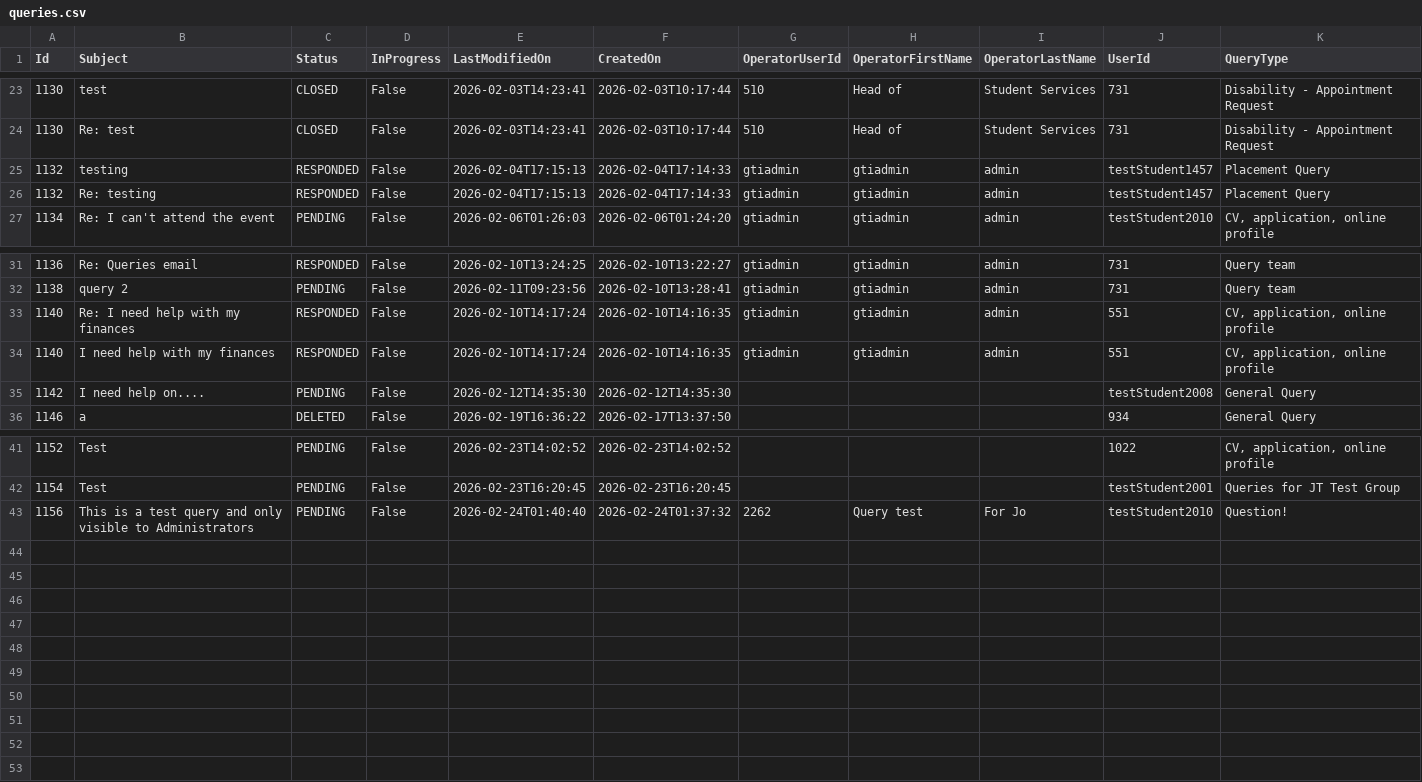
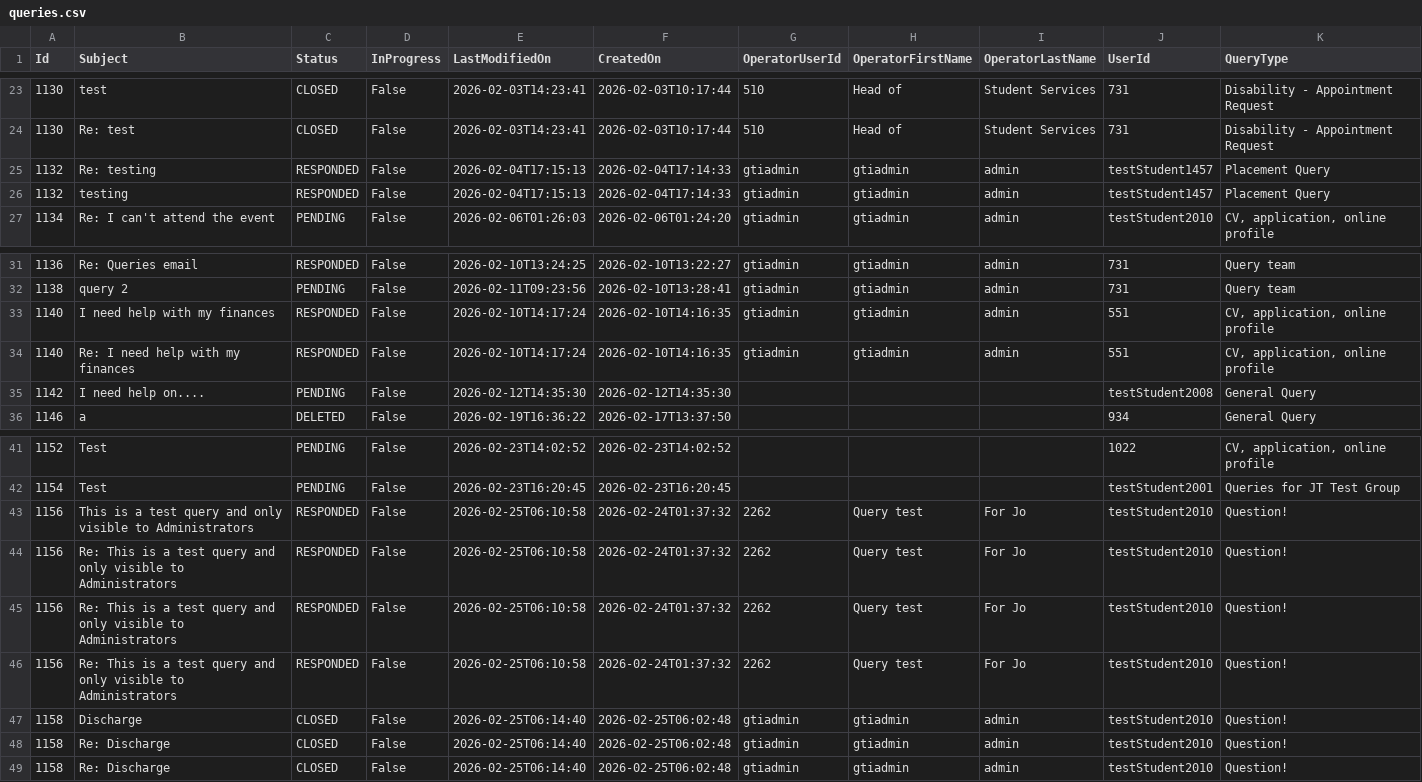
Before and after one commit to falaknaazkhan14/Trial, a CSV file: data/queries.csv, drawn as a sheet; only a part is shown, gaps mark what is left out.

```diff
--- a/data/queries.csv
+++ b/data/queries.csv
@@ -24,4 +24,4 @@ Id,Subject,Status,InProgress,LastModifiedOn,CreatedOn,OperatorUserId,OperatorFir
 1130,Re: test,CLOSED,False,2026-02-03T14:23:41,2026-02-03T10:17:44,510,Head of,Student Services,731,Disability - Appointment Request
+1132,Re: testing,RESPONDED,False,2026-02-04T17:15:13,2026-02-04T17:14:33,gtiadmin,gtiadmin,admin,testStudent1457,Placement Query
 1132,testing,RESPONDED,False,2026-02-04T17:15:13,2026-02-04T17:14:33,gtiadmin,gtiadmin,admin,testStudent1457,Placement Query
-1132,Re: testing,RESPONDED,False,2026-02-04T17:15:13,2026-02-04T17:14:33,gtiadmin,gtiadmin,admin,testStudent1457,Placement Query
 1134,Re: I can't attend the event,PENDING,False,2026-02-06T01:26:03,2026-02-06T01:24:20,gtiadmin,gtiadmin,admin,testStudent2010,"CV, application, online profile"
@@ -32,4 +32,4 @@ Id,Subject,Status,InProgress,LastModifiedOn,CreatedOn,OperatorUserId,OperatorFir
 1138,query 2,PENDING,False,2026-02-11T09:23:56,2026-02-10T13:28:41,gtiadmin,gtiadmin,admin,731,Query team
+1140,I need help with my finances,RESPONDED,False,2026-02-10T14:17:24,2026-02-10T14:16:35,gtiadmin,gtiadmin,admin,551,"CV, application, online profile"
 1140,Re: I need help with my finances,RESPONDED,False,2026-02-10T14:17:24,2026-02-10T14:16:35,gtiadmin,gtiadmin,admin,551,"CV, application, online profile"
-1140,I need help with my finances,RESPONDED,False,2026-02-10T14:17:24,2026-02-10T14:16:35,gtiadmin,gtiadmin,admin,551,"CV, application, online profile"
 1142,I need help on....,PENDING,False,2026-02-12T14:35:30,2026-02-12T14:35:30,,,,testStudent2008,General Query
@@ -42,2 +42,8 @@ Id,Subject,Status,InProgress,LastModifiedOn,CreatedOn,OperatorUserId,OperatorFir
 1154,Test,PENDING,False,2026-02-23T16:20:45,2026-02-23T16:20:45,,,,testStudent2001,Queries for JT Test Group
-1156,This is a test query and only visible to Administrators,PENDING,False,2026-02-24T01:40:40,2026-02-24T01:37:32,2262,Query test,For Jo,testStudent2010,Question!
+1156,This is a test query and only visible to Administrators,RESPONDED,False,2026-02-25T06:10:58,2026-02-24T01:37:32,2262,Query test,For Jo,testStudent2010,Question!
+1156,Re: This is a test query and only visible to Administrators,RESPONDED,False,2026-02-25T06:10:58,2026-02-24T01:37:32,2262,Query test,For Jo,testStudent2010,Question!
+1156,Re: This is a test query and only visible to Administrators,RESPONDED,False,2026-02-25T06:10:58,2026-02-24T01:37:32,2262,Query test,For Jo,testStudent2010,Question!
+1156,Re: This is a test query and only visible to Administrators,RESPONDED,False,2026-02-25T06:10:58,2026-02-24T01:37:32,2262,Query test,For Jo,testStudent2010,Question!
+1158,Discharge,CLOSED,False,2026-02-25T06:14:40,2026-02-25T06:02:48,gtiadmin,gtiadmin,admin,testStudent2010,Question!
+1158,Re: Discharge,CLOSED,False,2026-02-25T06:14:40,2026-02-25T06:02:48,gtiadmin,gtiadmin,admin,testStudent2010,Question!
+1158,Re: Discharge,CLOSED,False,2026-02-25T06:14:40,2026-02-25T06:02:48,gtiadmin,gtiadmin,admin,testStudent2010,Question!
```
Also changed, not shown: data/appointment_slots.csv, data/students.csv, 3 other files.
